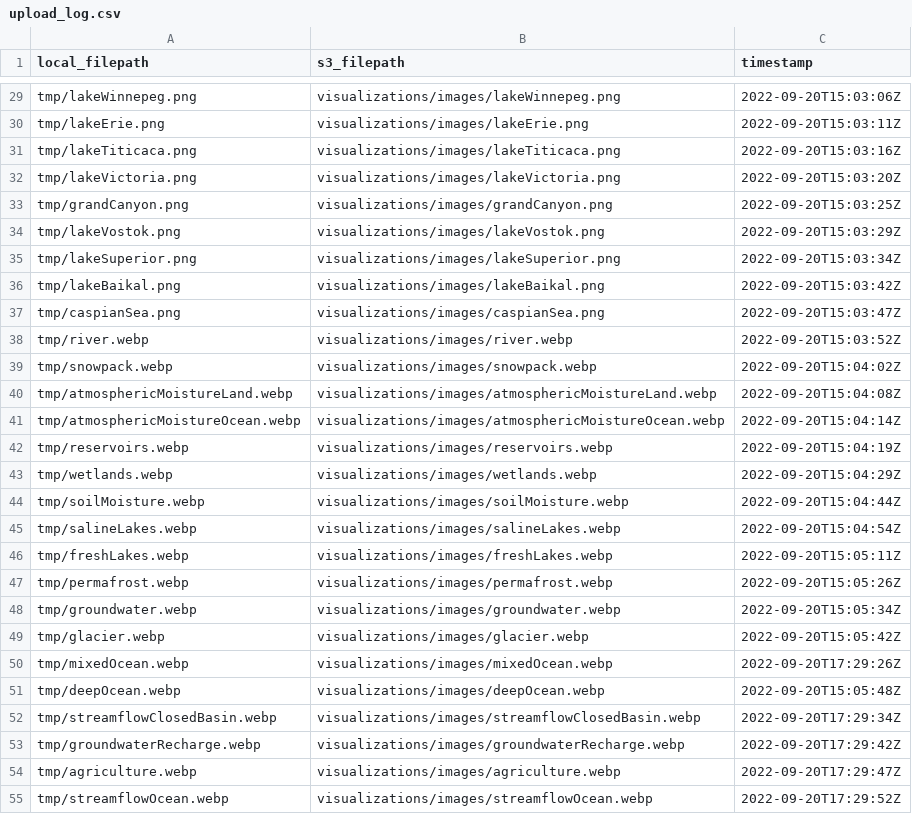
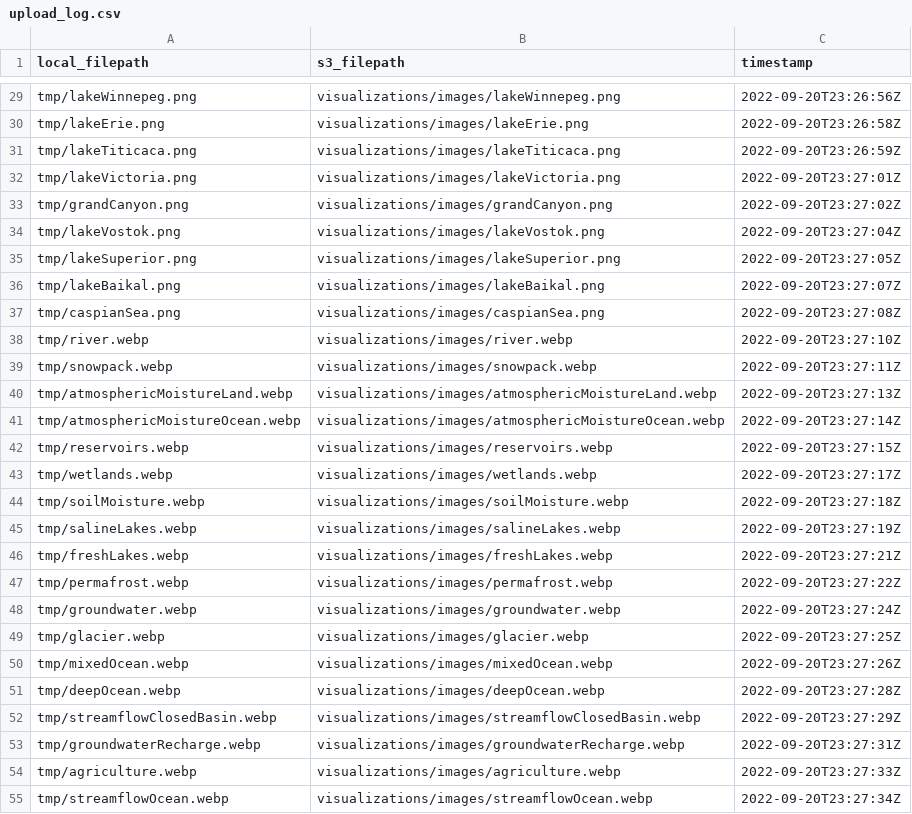
Before and after one commit to DOI-USGS/pools-and-fluxes, a CSV file: out/upload_log.csv, drawn as a sheet; only a part is shown, gaps mark what is left out; the diff covers the shown part only; the diff names each change by its address in the sheet, - before the commit and + after, or states it on an @@ line.

```diff
--- a/out/upload_log.csv
+++ b/out/upload_log.csv
-C29 (timestamp): 2022-09-20T15:03:06Z
+C29 (timestamp): 2022-09-20T23:26:56Z
-C30 (timestamp): 2022-09-20T15:03:11Z
+C30 (timestamp): 2022-09-20T23:26:58Z
-C31 (timestamp): 2022-09-20T15:03:16Z
+C31 (timestamp): 2022-09-20T23:26:59Z
-C32 (timestamp): 2022-09-20T15:03:20Z
+C32 (timestamp): 2022-09-20T23:27:01Z
-C33 (timestamp): 2022-09-20T15:03:25Z
+C33 (timestamp): 2022-09-20T23:27:02Z
-C34 (timestamp): 2022-09-20T15:03:29Z
+C34 (timestamp): 2022-09-20T23:27:04Z
-C35 (timestamp): 2022-09-20T15:03:34Z
+C35 (timestamp): 2022-09-20T23:27:05Z
-C36 (timestamp): 2022-09-20T15:03:42Z
+C36 (timestamp): 2022-09-20T23:27:07Z
-C37 (timestamp): 2022-09-20T15:03:47Z
+C37 (timestamp): 2022-09-20T23:27:08Z
-C38 (timestamp): 2022-09-20T15:03:52Z
+C38 (timestamp): 2022-09-20T23:27:10Z
-C39 (timestamp): 2022-09-20T15:04:02Z
+C39 (timestamp): 2022-09-20T23:27:11Z
-C40 (timestamp): 2022-09-20T15:04:08Z
+C40 (timestamp): 2022-09-20T23:27:13Z
-C41 (timestamp): 2022-09-20T15:04:14Z
+C41 (timestamp): 2022-09-20T23:27:14Z
-C42 (timestamp): 2022-09-20T15:04:19Z
+C42 (timestamp): 2022-09-20T23:27:15Z
-C43 (timestamp): 2022-09-20T15:04:29Z
+C43 (timestamp): 2022-09-20T23:27:17Z
-C44 (timestamp): 2022-09-20T15:04:44Z
+C44 (timestamp): 2022-09-20T23:27:18Z
-C45 (timestamp): 2022-09-20T15:04:54Z
+C45 (timestamp): 2022-09-20T23:27:19Z
-C46 (timestamp): 2022-09-20T15:05:11Z
+C46 (timestamp): 2022-09-20T23:27:21Z
-C47 (timestamp): 2022-09-20T15:05:26Z
+C47 (timestamp): 2022-09-20T23:27:22Z
-C48 (timestamp): 2022-09-20T15:05:34Z
+C48 (timestamp): 2022-09-20T23:27:24Z
-C49 (timestamp): 2022-09-20T15:05:42Z
+C49 (timestamp): 2022-09-20T23:27:25Z
-C50 (timestamp): 2022-09-20T17:29:26Z
+C50 (timestamp): 2022-09-20T23:27:26Z
-C51 (timestamp): 2022-09-20T15:05:48Z
+C51 (timestamp): 2022-09-20T23:27:28Z
-C52 (timestamp): 2022-09-20T17:29:34Z
+C52 (timestamp): 2022-09-20T23:27:29Z
-C53 (timestamp): 2022-09-20T17:29:42Z
+C53 (timestamp): 2022-09-20T23:27:31Z
-C54 (timestamp): 2022-09-20T17:29:47Z
+C54 (timestamp): 2022-09-20T23:27:33Z
-C55 (timestamp): 2022-09-20T17:29:52Z
+C55 (timestamp): 2022-09-20T23:27:34Z
```
Also changed, not shown: 44 edited cells elsewhere in this file, public/data/pools-fluxes-examples-limited.csv.
